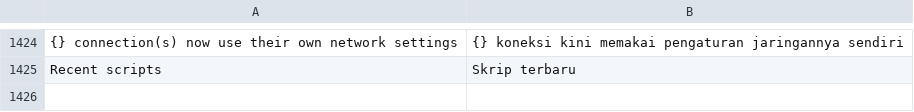
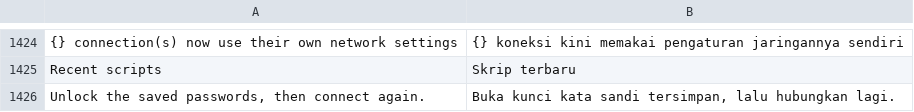
Before and after one commit to ilhamnadhif/dbiji, a TSV file: crates/dbiji-core/locales/id.tsv, drawn as a sheet; only a part is shown, gaps mark what is left out; the diff names each change by its address in the sheet, - before the commit and + after, or states it on an @@ line.

```diff
--- a/crates/dbiji-core/locales/id.tsv
+++ b/crates/dbiji-core/locales/id.tsv
+row 1426: Unlock the saved passwords, then connect again. | Buka kunci kata sandi tersimpan, lalu hubungkan lagi.
```
Also changed, not shown: 2 other files.
